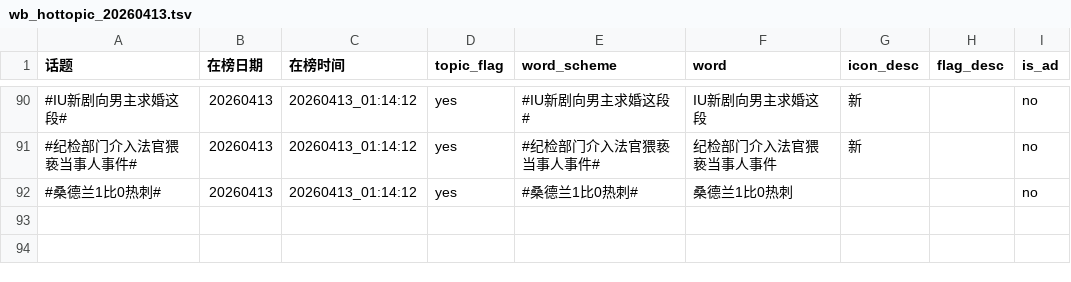
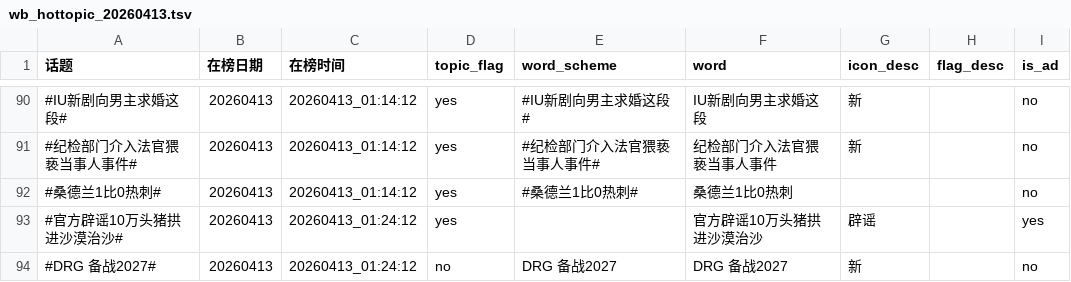
Before and after one commit to xxhe504/hottopic, a TSV file: data/wb_hottopic_20260413.tsv, drawn as a sheet; only a part is shown, gaps mark what is left out; the diff names each change by its address in the sheet, - before the commit and + after, or states it on an @@ line.

```diff
--- a/data/wb_hottopic_20260413.tsv
+++ b/data/wb_hottopic_20260413.tsv
+row 93: #官方辟谣10万头猪拱进沙漠治沙# | 20260413 | 20260413_01:24:12 | yes |  | 官方辟谣10万头猪拱进沙漠治沙 | 辟谣 |  | yes
+row 94: #DRG 备战2027# | 20260413 | 20260413_01:24:12 | no | DRG 备战2027 | DRG 备战2027 | 新 |  | no
```
Also changed, not shown: 1 other file.
